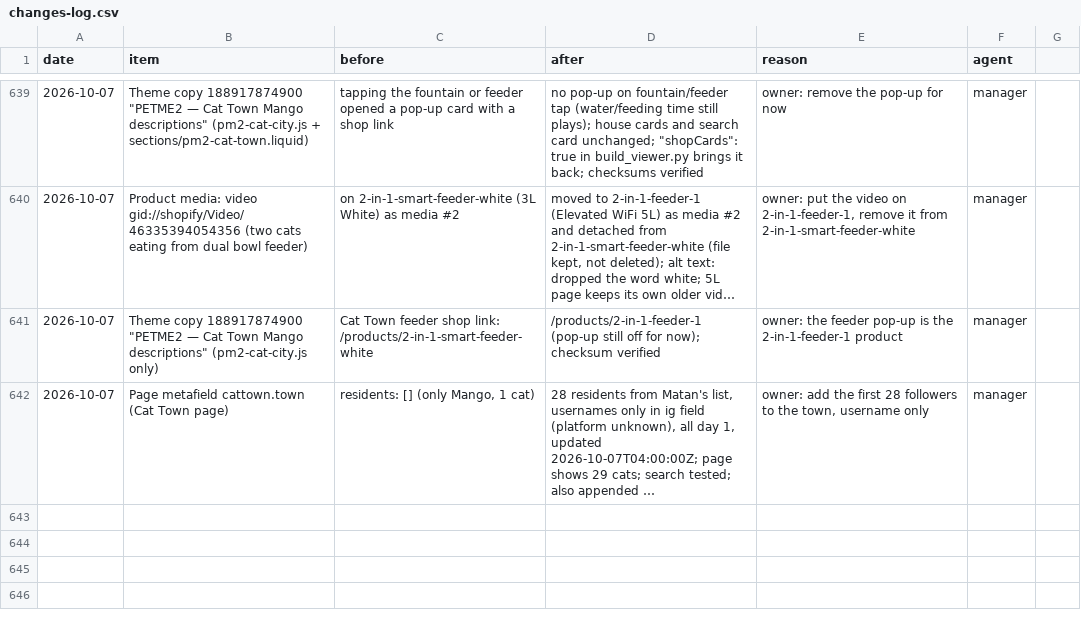
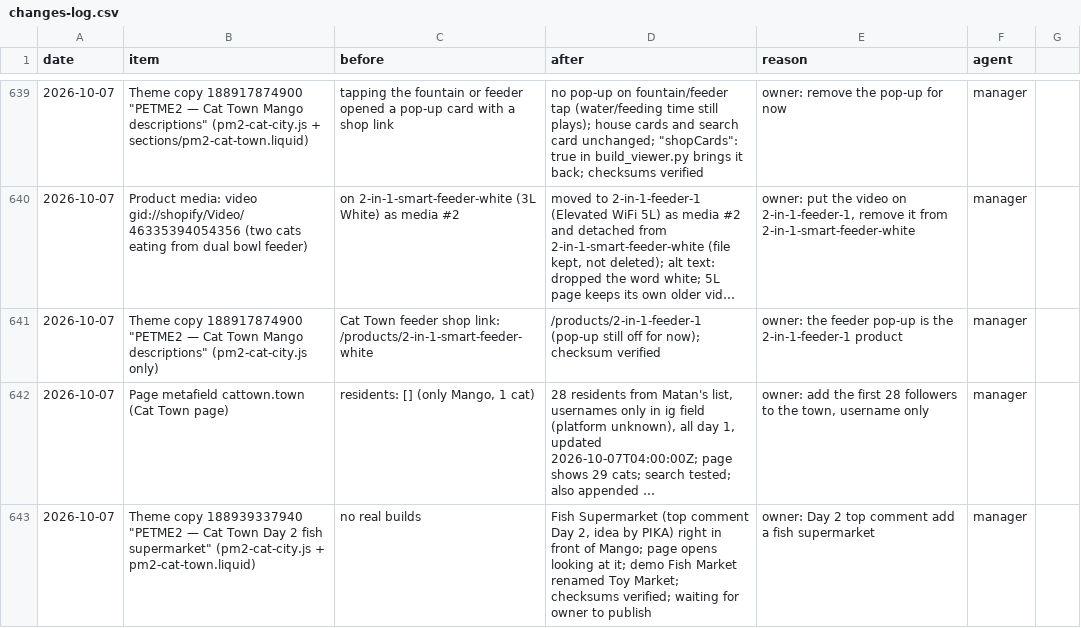
Before and after one commit to matan300106-bit/Pixel-Agents, a CSV file: petme2-ads-agent/changes-log.csv, drawn as a sheet; only a part is shown, gaps mark what is left out; long unchanged cells end in …; the diff names each change by its address in the sheet, - before the commit and + after, or states it on an @@ line.

```diff
--- a/petme2-ads-agent/changes-log.csv
+++ b/petme2-ads-agent/changes-log.csv
+row 643: 2026-10-07 | Theme copy 188939337940 "PETME2 — Cat Town Day 2 fish supermarket" (pm2-cat-city.js + pm2-cat-town.liquid) | no real builds | Fish Supermarket (top comment Day 2, idea by PIKA) right in front of Mango; page opens looking at it; demo Fish Market renamed Toy Market; checksums verified; waiting for owner to publish | owner: Day 2 top comment add a fish supermarket | manager
```
Also changed, not shown: 15 other files.
